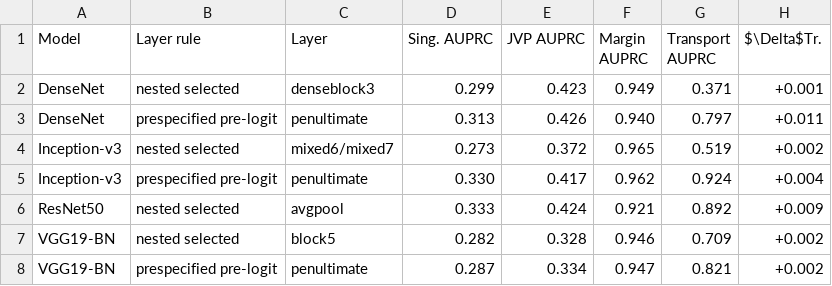
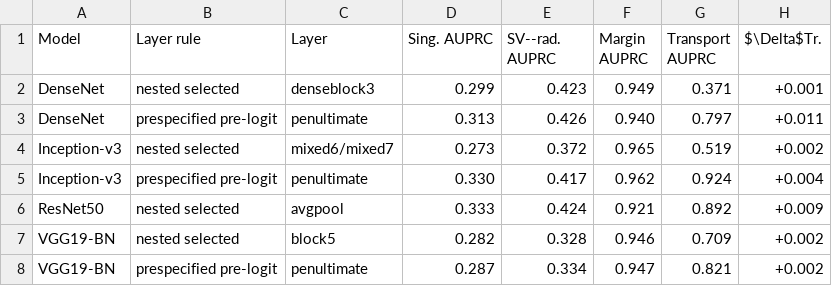
Before and after one commit to sepi2p/hidden-jacobian-routing-research, a CSV file: artifacts/table_inputs/table_appendix_ko_cleanstart_comparator_full.csv, drawn as a sheet.

```diff
--- a/artifacts/table_inputs/table_appendix_ko_cleanstart_comparator_full.csv
+++ b/artifacts/table_inputs/table_appendix_ko_cleanstart_comparator_full.csv
@@ -1,2 +1,2 @@
-Model,Layer rule,Layer,Sing. AUPRC,JVP AUPRC,Margin AUPRC,Transport AUPRC,$\Delta$Tr.
+Model,Layer rule,Layer,Sing. AUPRC,SV--rad. AUPRC,Margin AUPRC,Transport AUPRC,$\Delta$Tr.
 DenseNet,nested selected,denseblock3,0.299,0.423,0.949,0.371,+0.001
```
Also changed, not shown: artifacts/table_inputs/table_ko_cleanstart_comparator_compact.csv, reproducibility/configs/claim_evidence_map.csv, 14 other files.
